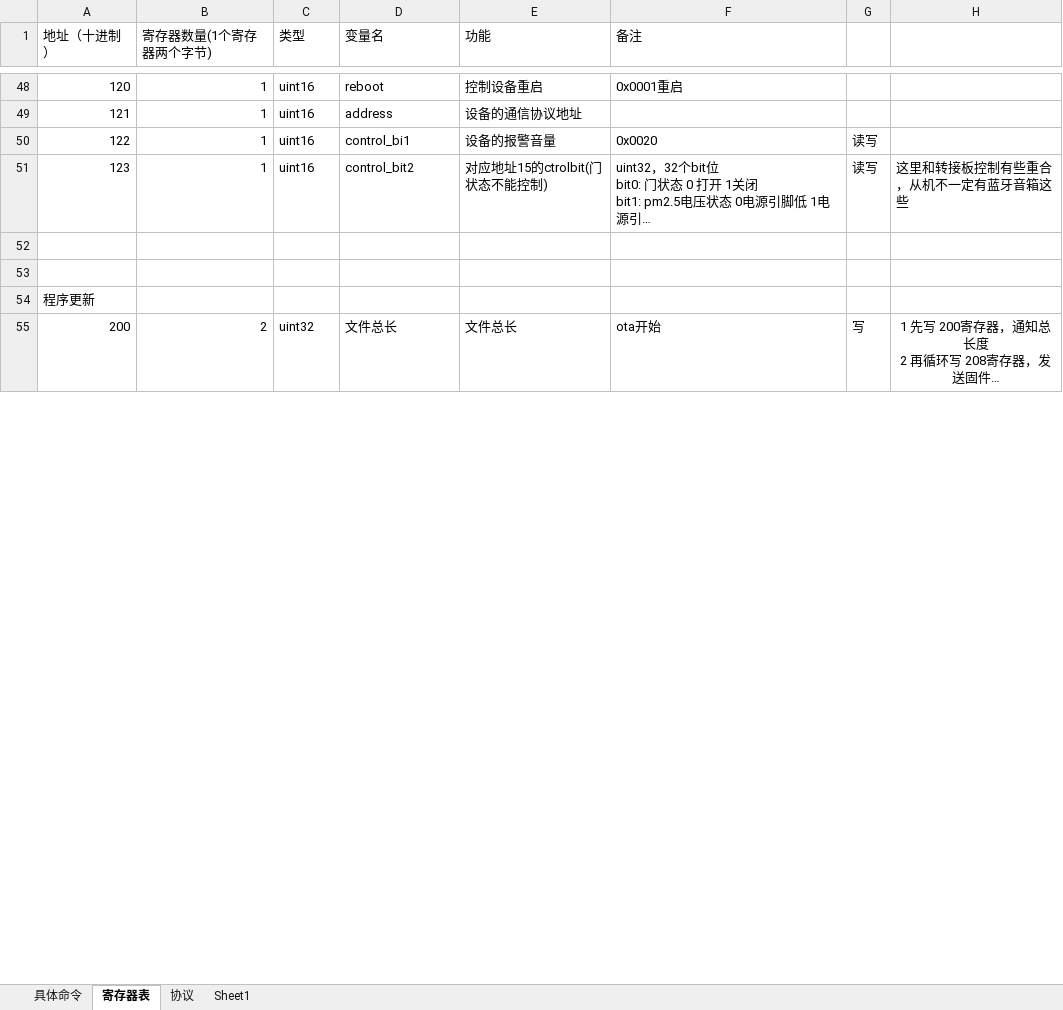
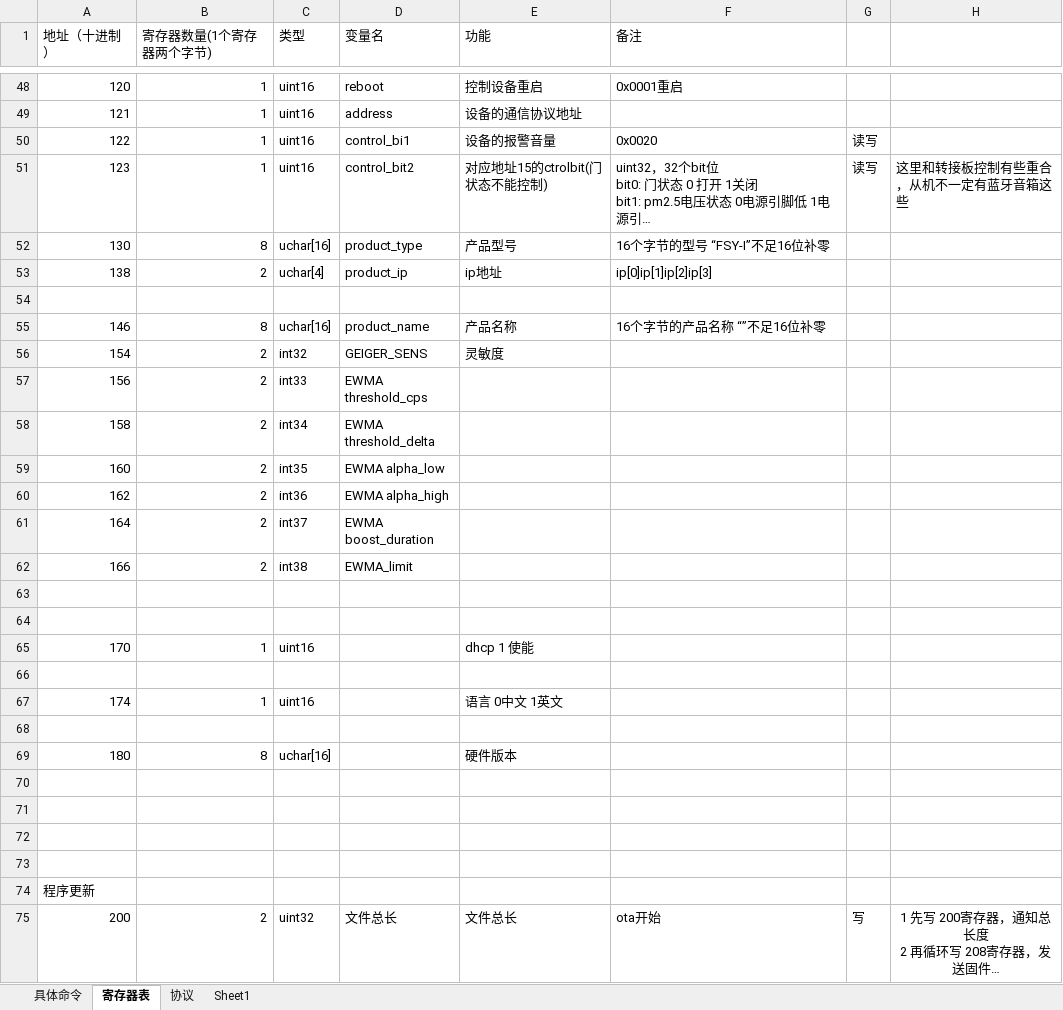
Before and after one commit to qzc2050/FSY, an Excel workbook: 辐射报警仪协议命令和寄存器表10.xlsx, sheet 寄存器表, drawn as a sheet; only a part is shown, gaps mark what is left out; long unchanged cells end in …; values as stored, in another font and other column widths than the file's, no borders; the diff names each change by its address in the sheet, - before the commit and + after, or states it on an @@ line.

```diff
--- a/辐射报警仪协议命令和寄存器表10.xlsx (sheet 寄存器表)
+++ b/辐射报警仪协议命令和寄存器表10.xlsx (sheet 寄存器表)
+row 52: 130 | 8 | uchar[16] | product_type | 产品型号 | 16个字节的型号 “FSY-I”不足16位补零
+row 53: 138 | 2 | uchar[4] | product_ip | ip地址 | ip[0]ip[1]ip[2]ip[3]
+row 54: (empty)
+row 55: 146 | 8 | uchar[16] | product_name | 产品名称 | 16个字节的产品名称 “”不足16位补零
+row 56: 154 | 2 | int32 | GEIGER_SENS | 灵敏度
+row 57: 156 | 2 | int33 | EWMA threshold_cps
+row 58: 158 | 2 | int34 | EWMA threshold_delta
+row 59: 160 | 2 | int35 | EWMA alpha_low
+row 60: 162 | 2 | int36 | EWMA alpha_high
+row 61: 164 | 2 | int37 | EWMA boost_duration
+row 62: 166 | 2 | int38 | EWMA_limit
+row 63: (empty)
+row 64: (empty)
+row 65: 170 | 1 | uint16 |  | dhcp 1 使能
+row 66: (empty)
+row 67: 174 | 1 | uint16 |  | 语言 0中文 1英文
+row 68: (empty)
+row 69: 180 | 8 | uchar[16] |  | 硬件版本
+row 70: (empty)
+row 71: (empty)
```
Also changed, not shown: 38 other files.
